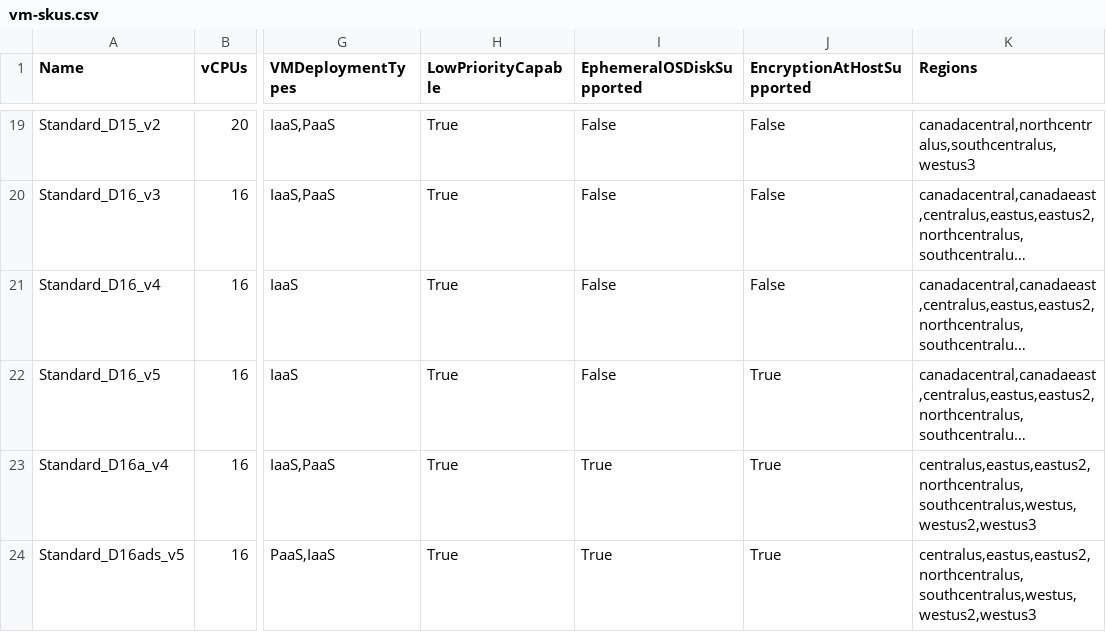
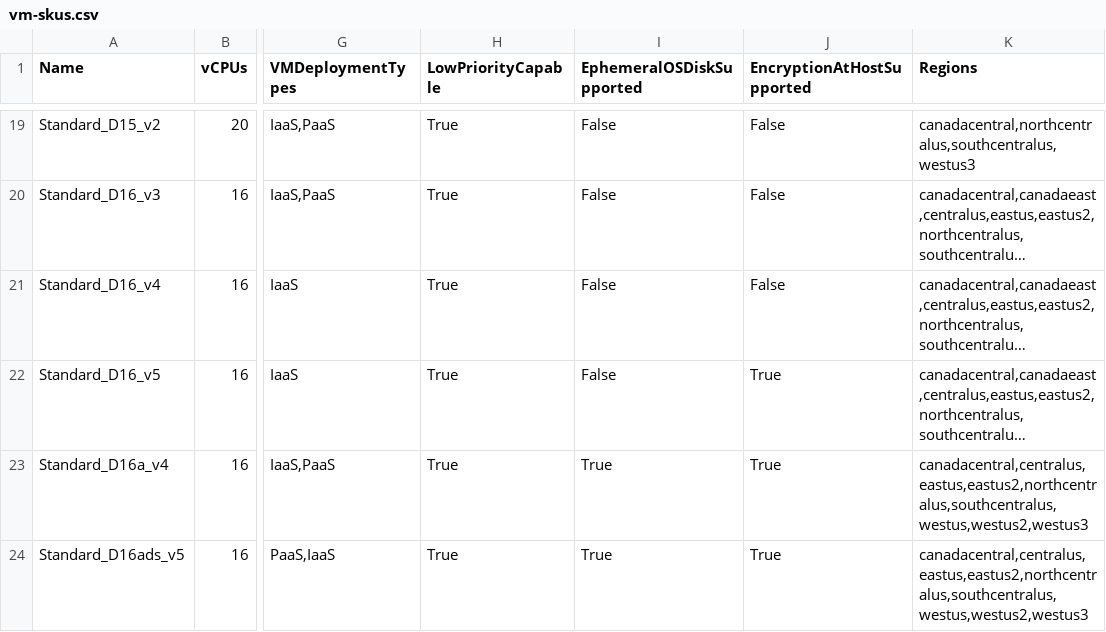
Before and after one commit to joelverhagen/data-az-spot-vms, a CSV file: vm-skus.csv, drawn as a sheet; only a part is shown, gaps mark what is left out; long unchanged cells end in …; the diff covers the shown part only; the diff names each change by its address in the sheet, - before the commit and + after, or states it on an @@ line.

```diff
--- a/vm-skus.csv
+++ b/vm-skus.csv
-K23:K24 (Regions): centralus,eastus,eastus2,northcentralus,southcentralus,westus,westus2,westus3
+K23:K24 (Regions): canadacentral,centralus,eastus,eastus2,northcentralus,southcentralus,westus,westus2,westus3
```
Also changed, not shown: 101 edited cells elsewhere in this file, 1 other file.
